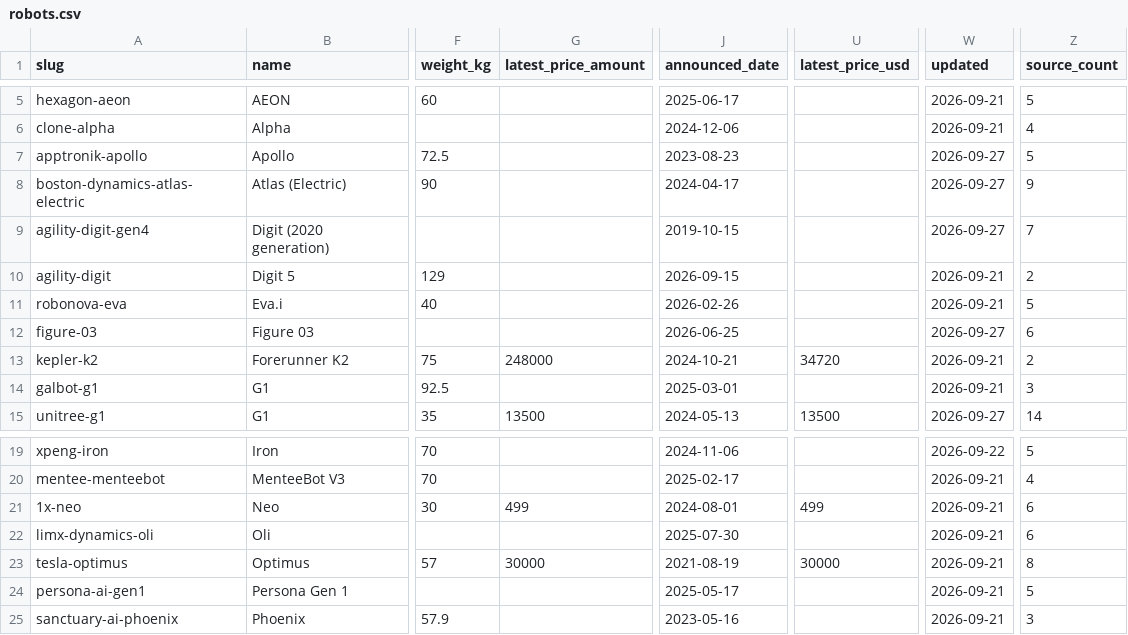
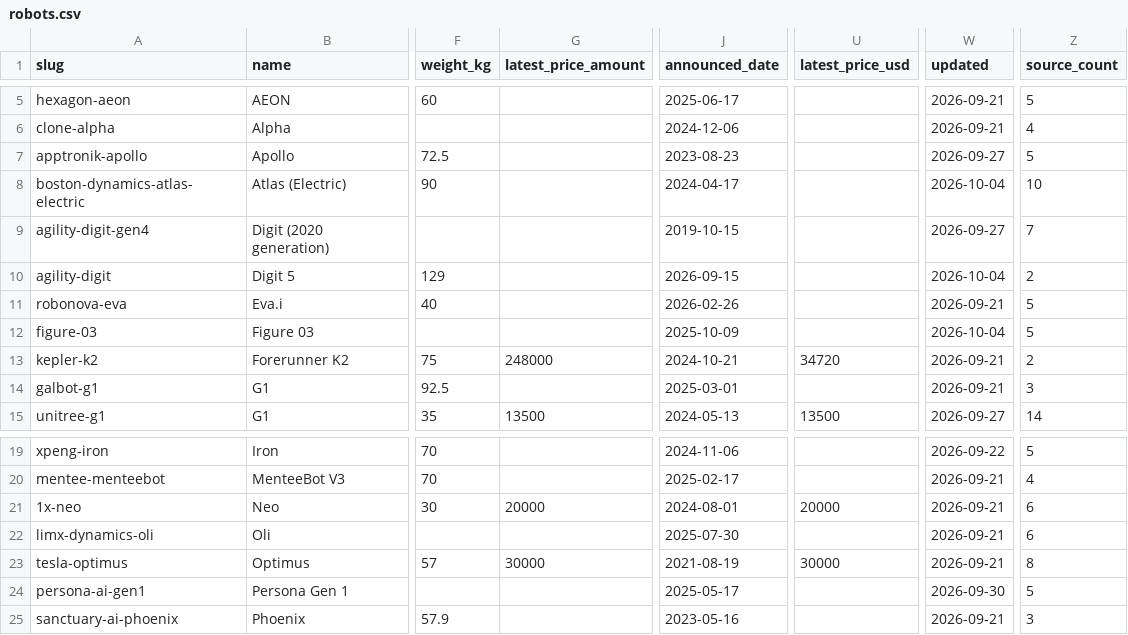
Before and after one commit to humanoidrecord/humanoidrecord-data, a CSV file: robots.csv, drawn as a sheet; only a part is shown, gaps mark what is left out; the diff names each change by its address in the sheet, - before the commit and + after, or states it on an @@ line.

Commit message:
Dataset snapshot 2026-10-14 (29 robots)

```diff
--- a/robots.csv
+++ b/robots.csv
-W8 (updated): 2026-09-27
+W8 (updated): 2026-10-04
-Z8 (source_count): 9
+Z8 (source_count): 10
-W10 (updated): 2026-09-21
+W10 (updated): 2026-10-04
-J12 (announced_date): 2026-06-25
+J12 (announced_date): 2025-10-09
-W12 (updated): 2026-09-27
+W12 (updated): 2026-10-04
-Z12 (source_count): 6
+Z12 (source_count): 5
-G21 (latest_price_amount): 499
+G21 (latest_price_amount): 20000
-U21 (latest_price_usd): 499
+U21 (latest_price_usd): 20000
-W24 (updated): 2026-09-21
+W24 (updated): 2026-09-30
```
Also changed, not shown: 13 other files.
